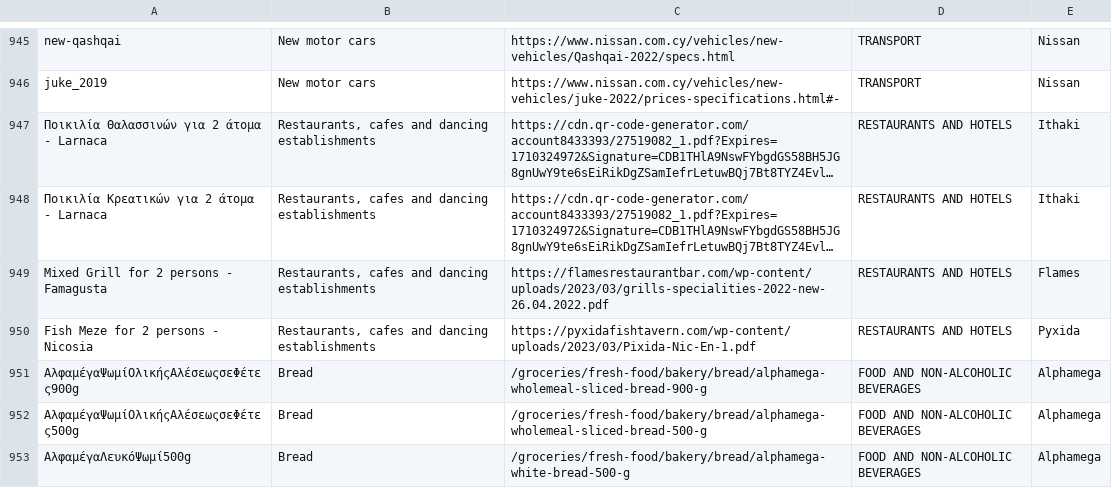
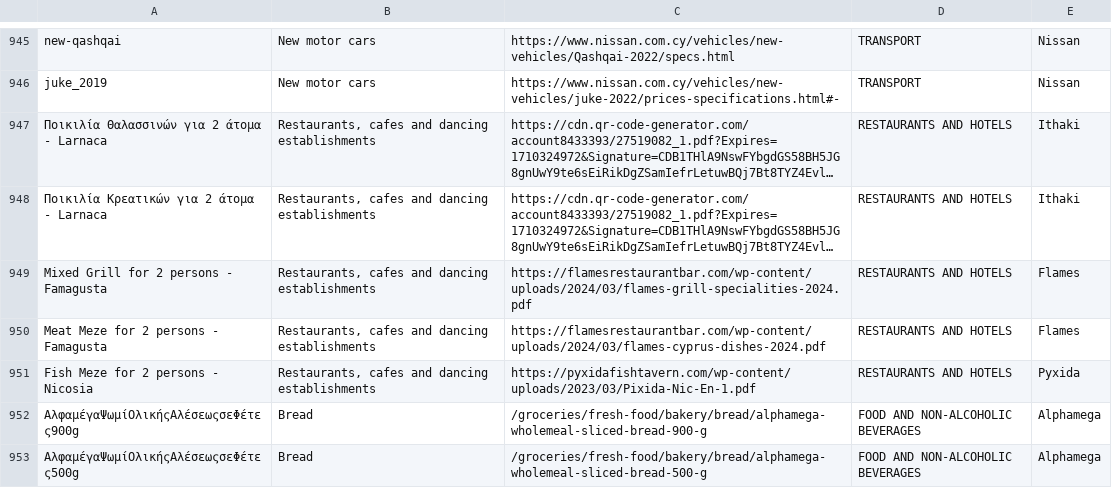
Before and after one commit to kvitalis/CyBPP, a CSV file: Datasets/ProductsUrls.csv, drawn as a sheet; only a part is shown, gaps mark what is left out; the shorter side is filled out with more unchanged rows; long unchanged cells end in …; the diff names each change by its address in the sheet, - before the commit and + after, or states it on an @@ line.

Commit message:
Update ProductsUrls.csv

```diff
--- a/Datasets/ProductsUrls.csv
+++ b/Datasets/ProductsUrls.csv
-C949: https://flamesrestaurantbar.com/wp-content/uploads/2023/03/grills-specialities-2022-new-26.04.2022.pdf
+C949: https://flamesrestaurantbar.com/wp-content/uploads/2024/03/flames-grill-specialities-2024.pdf
+row 950: Meat Meze for 2 persons - Famagusta | Restaurants, cafes and dancing establishments | https://flamesrestaurantbar.com/wp-content/uploads/2024/03/flames-cyprus-dishes-2024.pdf | RESTAURANTS AND HOTELS | Flames
```
